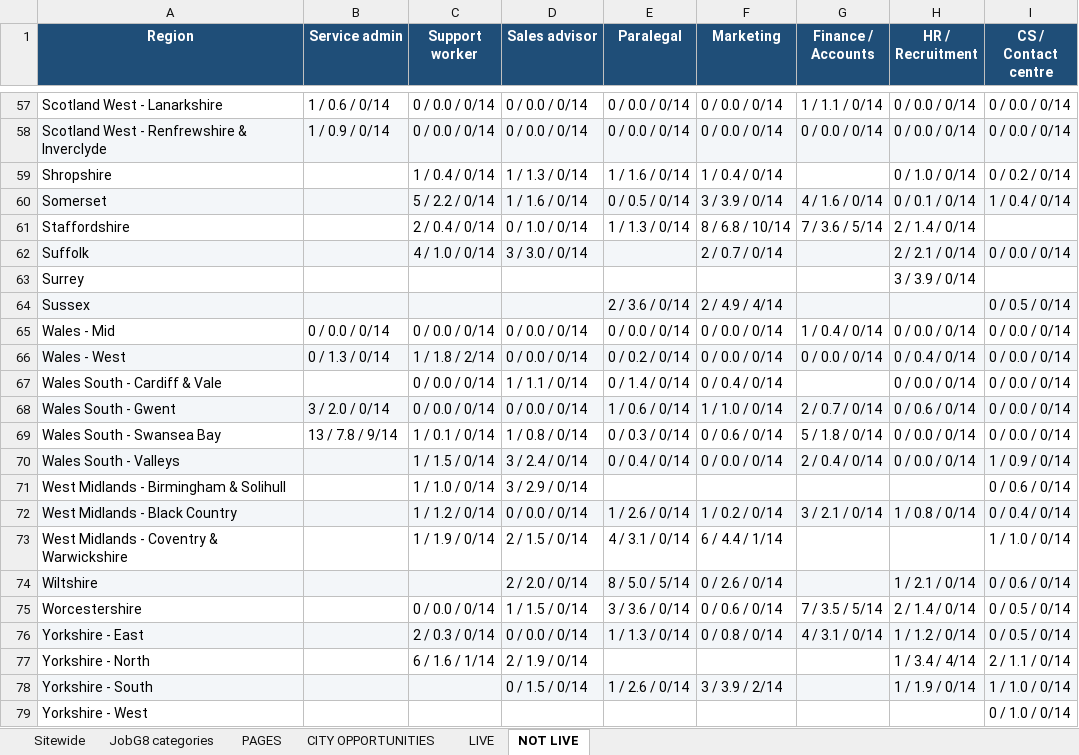
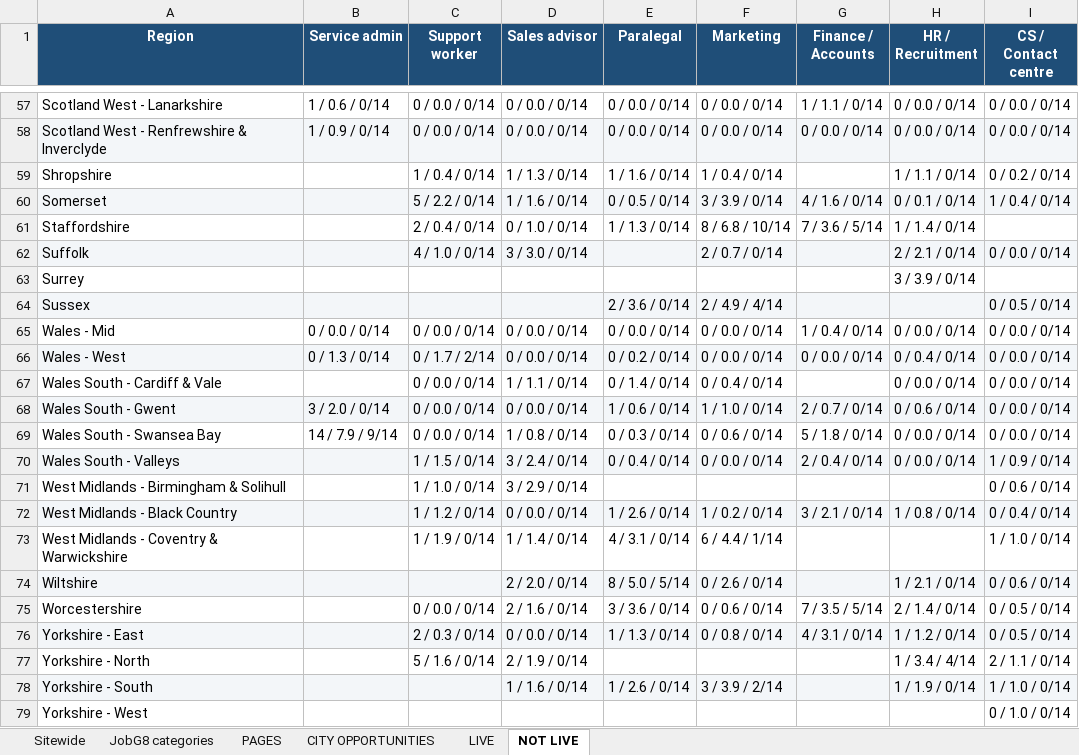
Before and after one commit to Jopa10/ontapjobsearch.com, an Excel workbook: pipeline/reports-daily/daily-region-overview.xlsx, sheet NOT LIVE, drawn as a sheet; only a part is shown, gaps mark what is left out; values as stored, in another font and other column widths than the file's, no borders; the diff covers the shown part only; the diff names each change by its address in the sheet, - before the commit and + after, or states it on an @@ line.

```diff
--- a/pipeline/reports-daily/daily-region-overview.xlsx (sheet NOT LIVE)
+++ b/pipeline/reports-daily/daily-region-overview.xlsx (sheet NOT LIVE)
-H59 (HR / Recruitment): 0 / 1.0 / 0/14
+H59 (HR / Recruitment): 1 / 1.1 / 0/14
-H61 (HR / Recruitment): 2 / 1.4 / 0/14
+H61 (HR / Recruitment): 1 / 1.4 / 0/14
-C66 (Support worker): 1 / 1.8 / 2/14
+C66 (Support worker): 0 / 1.7 / 2/14
-B69 (Service admin): 13 / 7.8 / 9/14
+B69 (Service admin): 14 / 7.9 / 9/14
-C69 (Support worker): 1 / 0.1 / 0/14
+C69 (Support worker): 0 / 0.0 / 0/14
-D73 (Sales advisor): 2 / 1.5 / 0/14
+D73 (Sales advisor): 1 / 1.4 / 0/14
-D75 (Sales advisor): 1 / 1.5 / 0/14
+D75 (Sales advisor): 2 / 1.6 / 0/14
-C77 (Support worker): 6 / 1.6 / 1/14
+C77 (Support worker): 5 / 1.6 / 0/14
-D78 (Sales advisor): 0 / 1.5 / 0/14
+D78 (Sales advisor): 1 / 1.6 / 0/14
```
Also changed, not shown: 15 edited cells elsewhere in this sheet, sheet JobG8 categories, 1 other file.
